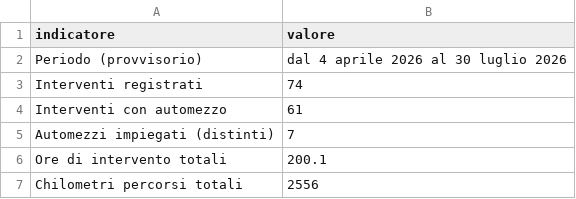
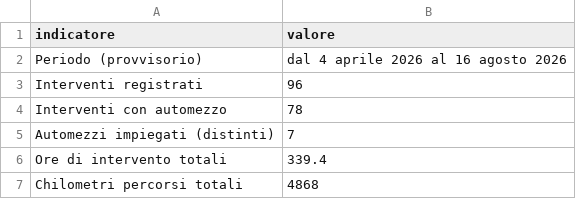
Before and after one commit to SviluppoItaliaDigitale/sito-pc-genzano, a CSV file: static/open-data/statistiche-interventi.csv, drawn as a sheet.

```diff
--- a/static/open-data/statistiche-interventi.csv
+++ b/static/open-data/statistiche-interventi.csv
@@ -1,7 +1,7 @@
 indicatore,valore
-Periodo (provvisorio),dal 4 aprile 2026 al 30 luglio 2026
-Interventi registrati,74
-Interventi con automezzo,61
+Periodo (provvisorio),dal 4 aprile 2026 al 16 agosto 2026
+Interventi registrati,96
+Interventi con automezzo,78
 Automezzi impiegati (distinti),7
-Ore di intervento totali,200.1
-Chilometri percorsi totali,2556
+Ore di intervento totali,339.4
+Chilometri percorsi totali,4868
```
Also changed, not shown: static/open-data/automezzi-impiegati.csv, static/open-data/interventi-per-tipologia.csv, 26 other files.
